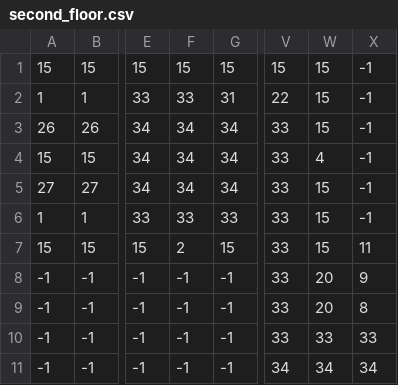
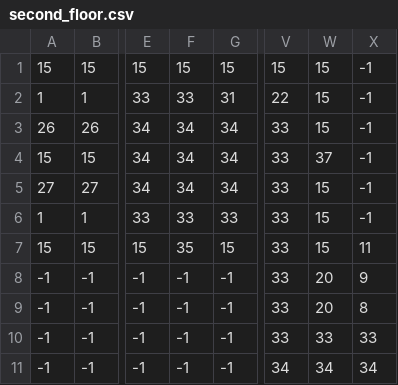
Before and after one commit to ElektrykRPG/elektrykrpg.github.io, a CSV file: assets/second_floor.csv, drawn as a sheet; only a part is shown, gaps mark what is left out; the diff names each change by its address in the sheet, - before the commit and + after, or states it on an @@ line.

```diff
--- a/assets/second_floor.csv
+++ b/assets/second_floor.csv
-W4: 4
+W4: 37
-F7: 2
+F7: 35
```
Also changed, not shown: assets/first_floor_right.csv, assets/ground_floor.csv, 23 other files.
